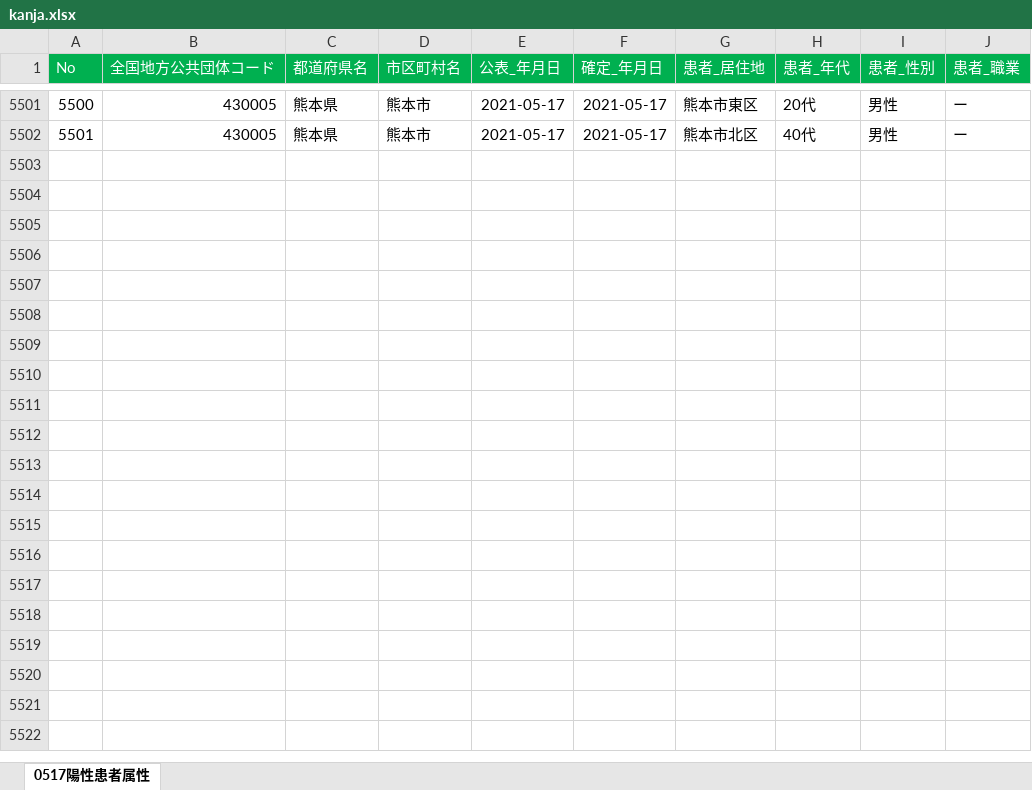
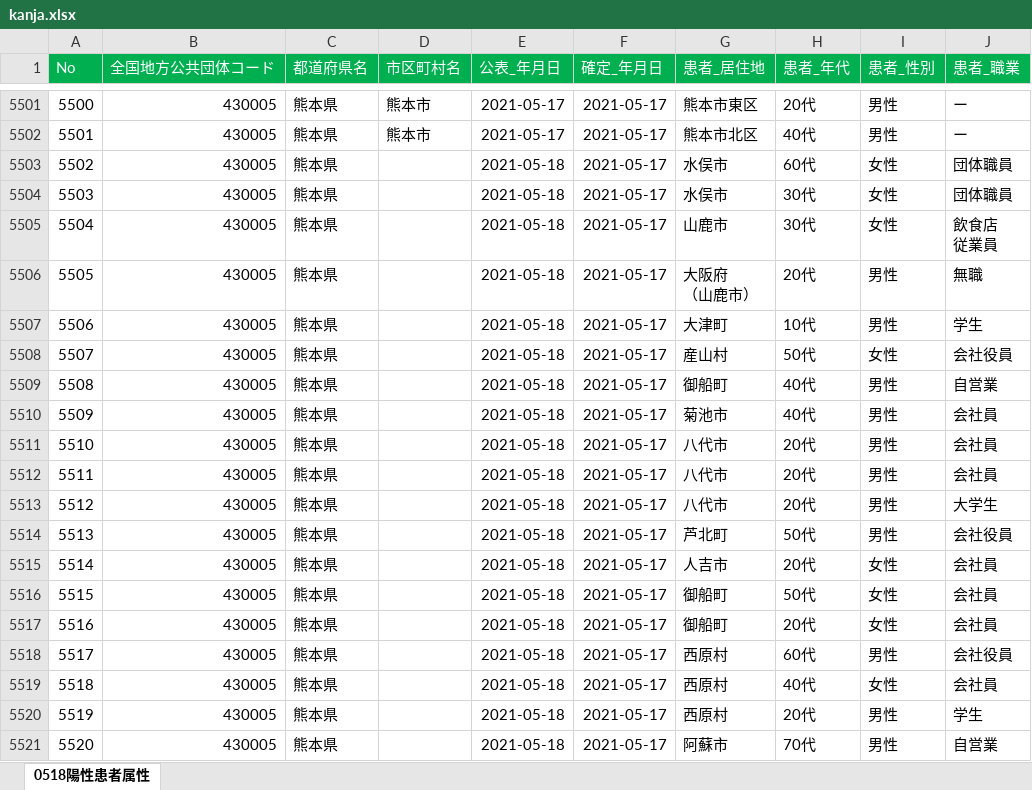
Before and after one commit to makoragi/kumamoto-covid19, an Excel workbook: kanja.xlsx, sheet 0518陽性患者属性, drawn as a sheet; only a part is shown, gaps mark what is left out; values as stored, in another font and other column widths than the file's, no borders; ↵ is a line break in a cell; the diff covers the shown part only; the diff names each change by its address in the sheet, - before the commit and + after, or states it on an @@ line.

```diff
--- a/kanja.xlsx (sheet 0518陽性患者属性)
+++ b/kanja.xlsx (sheet 0518陽性患者属性)
-sheet tab: 0517陽性患者属性
+sheet tab: 0518陽性患者属性
+row 5503: 5502 | 430005 | 熊本県 |  | 2021-05-18 | 2021-05-17 | 水俣市 | 60代 | 女性 | 団体職員
+row 5504: 5503 | 430005 | 熊本県 |  | 2021-05-18 | 2021-05-17 | 水俣市 | 30代 | 女性 | 団体職員
+row 5505: 5504 | 430005 | 熊本県 |  | 2021-05-18 | 2021-05-17 | 山鹿市 | 30代 | 女性 | 飲食店 ↵ 従業員
+row 5506: 5505 | 430005 | 熊本県 |  | 2021-05-18 | 2021-05-17 | 大阪府 ↵ （山鹿市） | 20代 | 男性 | 無職
+row 5507: 5506 | 430005 | 熊本県 |  | 2021-05-18 | 2021-05-17 | 大津町 | 10代 | 男性 | 学生
+row 5508: 5507 | 430005 | 熊本県 |  | 2021-05-18 | 2021-05-17 | 産山村 | 50代 | 女性 | 会社役員
+row 5509: 5508 | 430005 | 熊本県 |  | 2021-05-18 | 2021-05-17 | 御船町 | 40代 | 男性 | 自営業
+row 5510: 5509 | 430005 | 熊本県 |  | 2021-05-18 | 2021-05-17 | 菊池市 | 40代 | 男性 | 会社員
+row 5511: 5510 | 430005 | 熊本県 |  | 2021-05-18 | 2021-05-17 | 八代市 | 20代 | 男性 | 会社員
+row 5512: 5511 | 430005 | 熊本県 |  | 2021-05-18 | 2021-05-17 | 八代市 | 20代 | 男性 | 会社員
+row 5513: 5512 | 430005 | 熊本県 |  | 2021-05-18 | 2021-05-17 | 八代市 | 20代 | 男性 | 大学生
+row 5514: 5513 | 430005 | 熊本県 |  | 2021-05-18 | 2021-05-17 | 芦北町 | 50代 | 男性 | 会社役員
+row 5515: 5514 | 430005 | 熊本県 |  | 2021-05-18 | 2021-05-17 | 人吉市 | 20代 | 女性 | 会社員
+row 5516: 5515 | 430005 | 熊本県 |  | 2021-05-18 | 2021-05-17 | 御船町 | 50代 | 女性 | 会社員
+row 5517: 5516 | 430005 | 熊本県 |  | 2021-05-18 | 2021-05-17 | 御船町 | 20代 | 女性 | 会社員
+row 5518: 5517 | 430005 | 熊本県 |  | 2021-05-18 | 2021-05-17 | 西原村 | 60代 | 男性 | 会社役員
+row 5519: 5518 | 430005 | 熊本県 |  | 2021-05-18 | 2021-05-17 | 西原村 | 40代 | 女性 | 会社員
+row 5520: 5519 | 430005 | 熊本県 |  | 2021-05-18 | 2021-05-17 | 西原村 | 20代 | 男性 | 学生
+row 5521: 5520 | 430005 | 熊本県 |  | 2021-05-18 | 2021-05-17 | 阿蘇市 | 70代 | 男性 | 自営業
```
Also changed, not shown: 81 added rows and 38 edited cells elsewhere in this sheet, kensa.xlsx, 1 other file.
